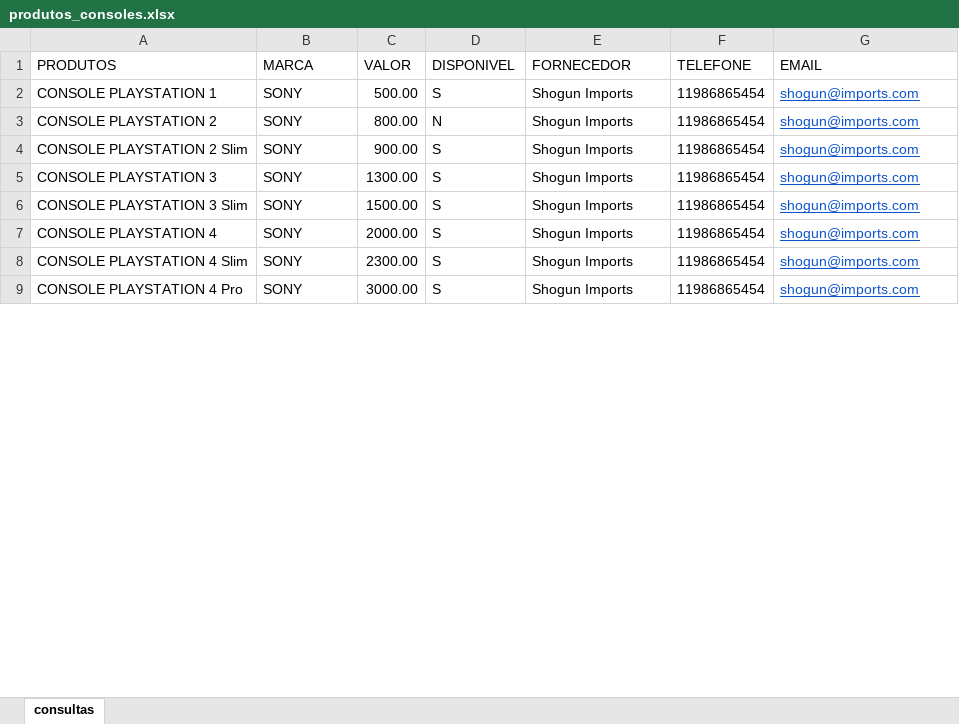
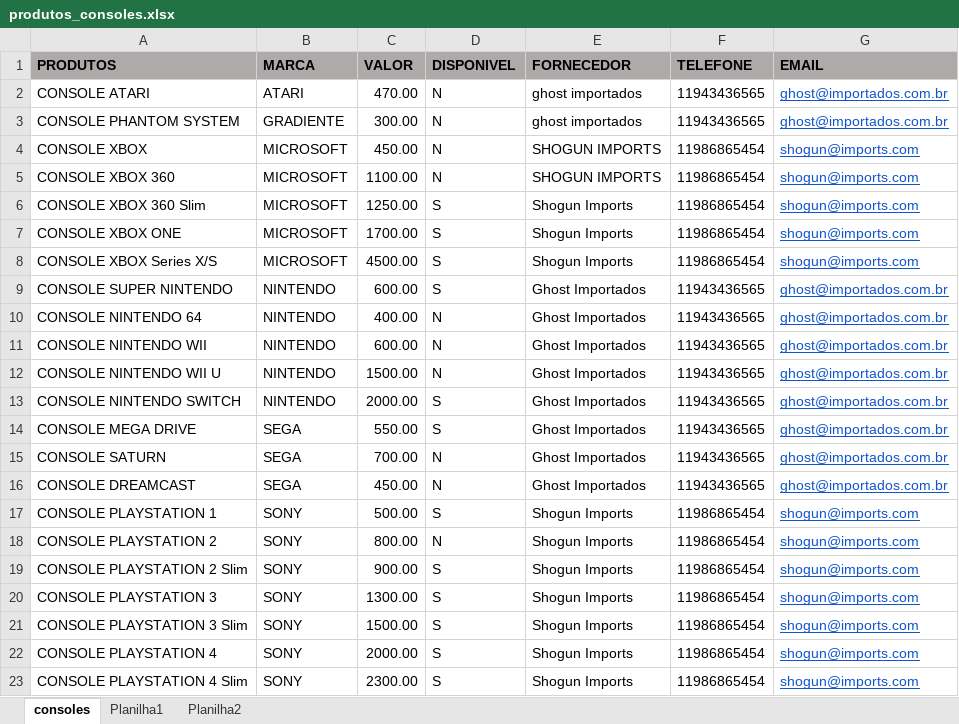
Before and after one commit to brunosansp/script-read-excel-commit-gcp, an Excel workbook: produtos_consoles.xlsx, sheet consoles, drawn as a sheet; only a part is shown; the shorter side is filled out with more unchanged rows; values as stored, in another font and other column widths than the file's, no borders; the diff covers the shown part only; the diff names each change by its address in the sheet, - before the commit and + after, or states it on an @@ line.

```diff
--- a/produtos_consoles.xlsx (sheet consoles)
+++ b/produtos_consoles.xlsx (sheet consoles)
-sheet tab: consultas
+sheet tab: consoles
+sheet tab: Planilha1
+sheet tab: Planilha2
@@ A1:G1 fill: none → #AEAAAA, bold: off → on @@
+row 2: CONSOLE ATARI | ATARI | 470.00 | N | ghost importados | 11943436565 | ghost@importados.com.br
+row 3: CONSOLE PHANTOM SYSTEM | GRADIENTE | 300.00 | N | ghost importados | 11943436565 | ghost@importados.com.br
+row 4: CONSOLE XBOX | MICROSOFT | 450.00 | N | SHOGUN IMPORTS | 11986865454 | shogun@imports.com
+row 5: CONSOLE XBOX 360 | MICROSOFT | 1100.00 | N | SHOGUN IMPORTS | 11986865454 | shogun@imports.com
@@ row 12 moved to row 6: CONSOLE XBOX 360 Slim @@
@@ row 13 moved to row 7: CONSOLE XBOX ONE @@
@@ row 14 moved to row 8: CONSOLE XBOX Series X/S @@
+row 9: CONSOLE SUPER NINTENDO | NINTENDO | 600.00 | S | Ghost Importados | 11943436565 | ghost@importados.com.br
+row 10: CONSOLE NINTENDO 64 | NINTENDO | 400.00 | N | Ghost Importados | 11943436565 | ghost@importados.com.br
+row 11: CONSOLE NINTENDO WII | NINTENDO | 600.00 | N | Ghost Importados | 11943436565 | ghost@importados.com.br
+row 12: CONSOLE NINTENDO WII U | NINTENDO | 1500.00 | N | Ghost Importados | 11943436565 | ghost@importados.com.br
+row 13: CONSOLE NINTENDO SWITCH | NINTENDO | 2000.00 | S | Ghost Importados | 11943436565 | ghost@importados.com.br
+row 14: CONSOLE MEGA DRIVE | SEGA | 550.00 | S | Ghost Importados | 11943436565 | ghost@importados.com.br
+row 15: CONSOLE SATURN | SEGA | 700.00 | N | Ghost Importados | 11943436565 | ghost@importados.com.br
+row 16: CONSOLE DREAMCAST | SEGA | 450.00 | N | Ghost Importados | 11943436565 | ghost@importados.com.br
```
Also changed, not shown: 12 removed rows elsewhere in this sheet, 1 other file.
